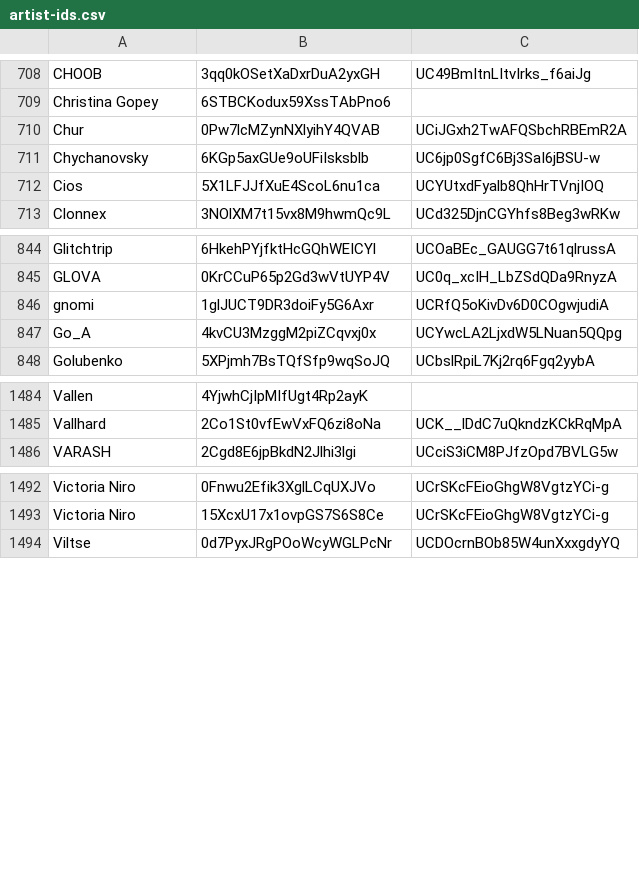
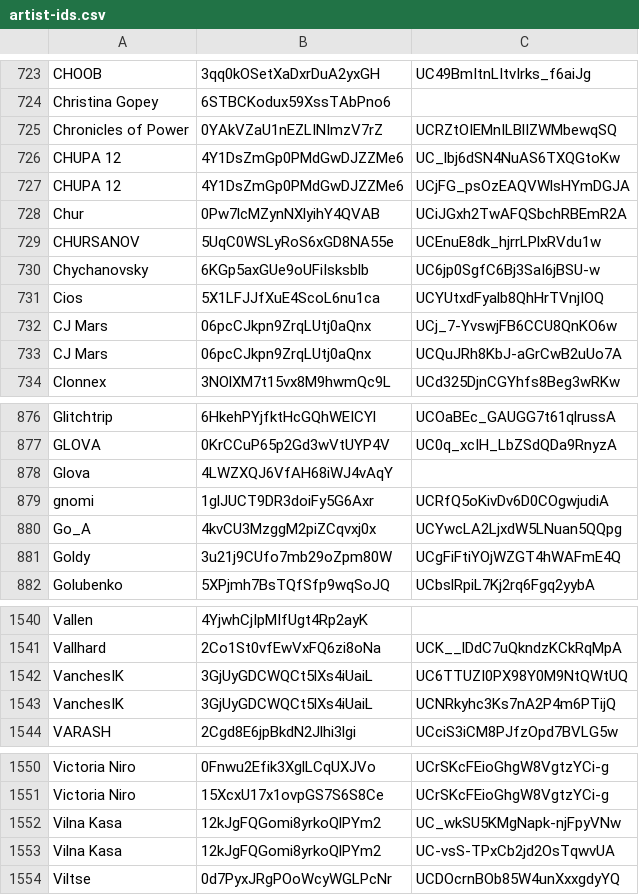
Before and after one commit to undead404/ukraiinska-nova, a CSV file: artist-ids.csv, drawn as a sheet; only a part is shown, gaps mark what is left out; the diff covers the shown part only.

```diff
--- a/artist-ids.csv
+++ b/artist-ids.csv
@@ -709,5 +724,11 @@ CHOOB,3qq0kOSetXaDxrDuA2yxGH,UC49BmItnLItvIrks_f6aiJg
 Christina Gopey,6STBCKodux59XssTAbPno6,
+Chronicles of Power,0YAkVZaU1nEZLINImzV7rZ,UCRZtOIEMnILBlIZWMbewqSQ
+CHUPA 12,4Y1DsZmGp0PMdGwDJZZMe6,UC_lbj6dSN4NuAS6TXQGtoKw
+CHUPA 12,4Y1DsZmGp0PMdGwDJZZMe6,UCjFG_psOzEAQVWlsHYmDGJA
 Chur,0Pw7lcMZynNXlyihY4QVAB,UCiJGxh2TwAFQSbchRBEmR2A
+CHURSANOV,5UqC0WSLyRoS6xGD8NA55e,UCEnuE8dk_hjrrLPlxRVdu1w
 Chychanovsky,6KGp5axGUe9oUFiIsksblb,UC6jp0SgfC6Bj3SaI6jBSU-w
 Cios,5X1LFJJfXuE4ScoL6nu1ca,UCYUtxdFyalb8QhHrTVnjIOQ
+CJ Mars,06pcCJkpn9ZrqLUtj0aQnx,UCj_7-YvswjFB6CCU8QnKO6w
+CJ Mars,06pcCJkpn9ZrqLUtj0aQnx,UCQuJRh8KbJ-aGrCwB2uUo7A
 Clonnex,3NOlXM7t15vx8M9hwmQc9L,UCd325DjnCGYhfs8Beg3wRKw
@@ -845,4 +877,6 @@ Glitchtrip,6HkehPYjfktHcGQhWEICYl,UCOaBEc_GAUGG7t61qlrussA
 GLOVA,0KrCCuP65p2Gd3wVtUYP4V,UC0q_xcIH_LbZSdQDa9RnyzA
+Glova,4LWZXQJ6VfAH68iWJ4vAqY,
 gnomi,1glJUCT9DR3doiFy5G6Axr,UCRfQ5oKivDv6D0COgwjudiA
 Go_A,4kvCU3MzggM2piZCqvxj0x,UCYwcLA2LjxdW5LNuan5QQpg
+Goldy,3u21j9CUfo7mb29oZpm80W,UCgFiFtiYOjWZGT4hWAFmE4Q
 Golubenko,5XPjmh7BsTQfSfp9wqSoJQ,UCbslRpiL7Kj2rq6Fgq2yybA
@@ -1485,2 +1541,4 @@ Vallen,4YjwhCjIpMIfUgt4Rp2ayK,
 Vallhard,2Co1St0vfEwVxFQ6zi8oNa,UCK__lDdC7uQkndzKCkRqMpA
+VanchesIK,3GjUyGDCWQCt5lXs4iUaiL,UC6TTUZI0PX98Y0M9NtQWtUQ
+VanchesIK,3GjUyGDCWQCt5lXs4iUaiL,UCNRkyhc3Ks7nA2P4m6PTijQ
 VARASH,2Cgd8E6jpBkdN2Jlhi3lgi,UCciS3iCM8PJfzOpd7BVLG5w
@@ -1493,2 +1551,4 @@ Victoria Niro,0Fnwu2Efik3XglLCqUXJVo,UCrSKcFEioGhgW8VgtzYCi-g
 Victoria Niro,15XcxU17x1ovpGS7S6S8Ce,UCrSKcFEioGhgW8VgtzYCi-g
+Vilna Kasa,12kJgFQGomi8yrkoQlPYm2,UC_wkSU5KMgNapk-njFpyVNw
+Vilna Kasa,12kJgFQGomi8yrkoQlPYm2,UC-vsS-TPxCb2jd2OsTqwvUA
 Viltse,0d7PyxJRgPOoWcyWGLPcNr,UCDOcrnBOb85W4unXxxgdyYQ
```
Also changed, not shown: 38 added rows and 14 moved rows elsewhere in this file.
